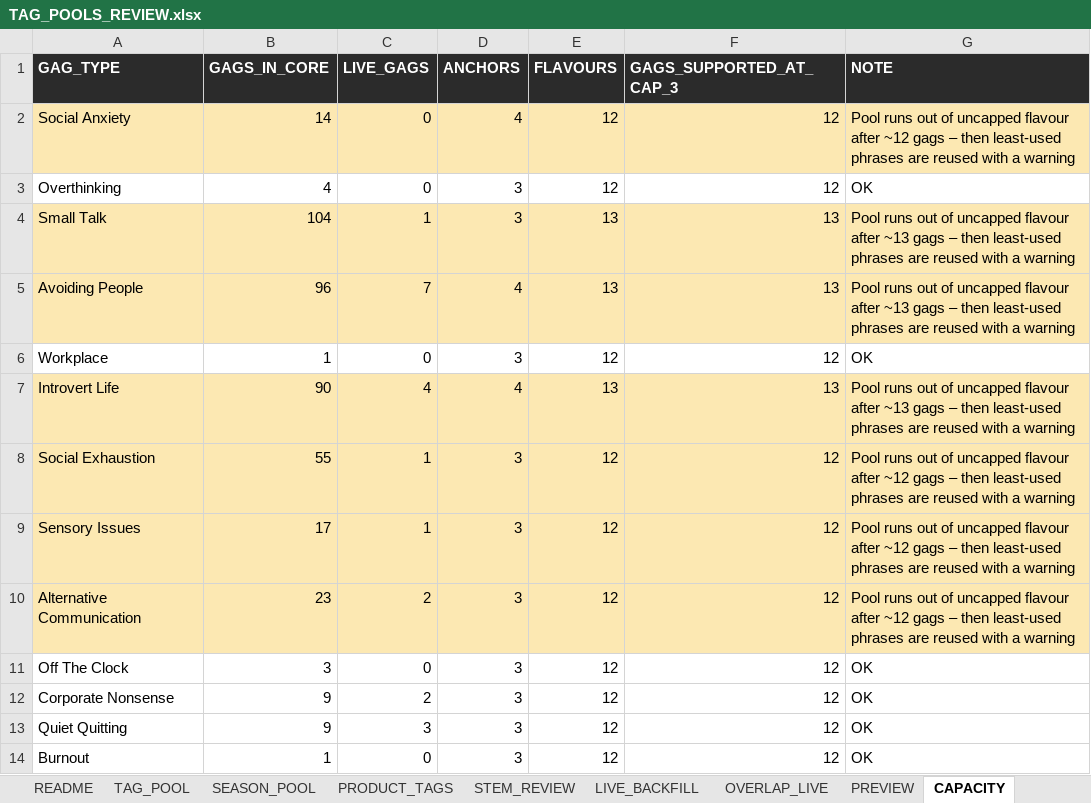
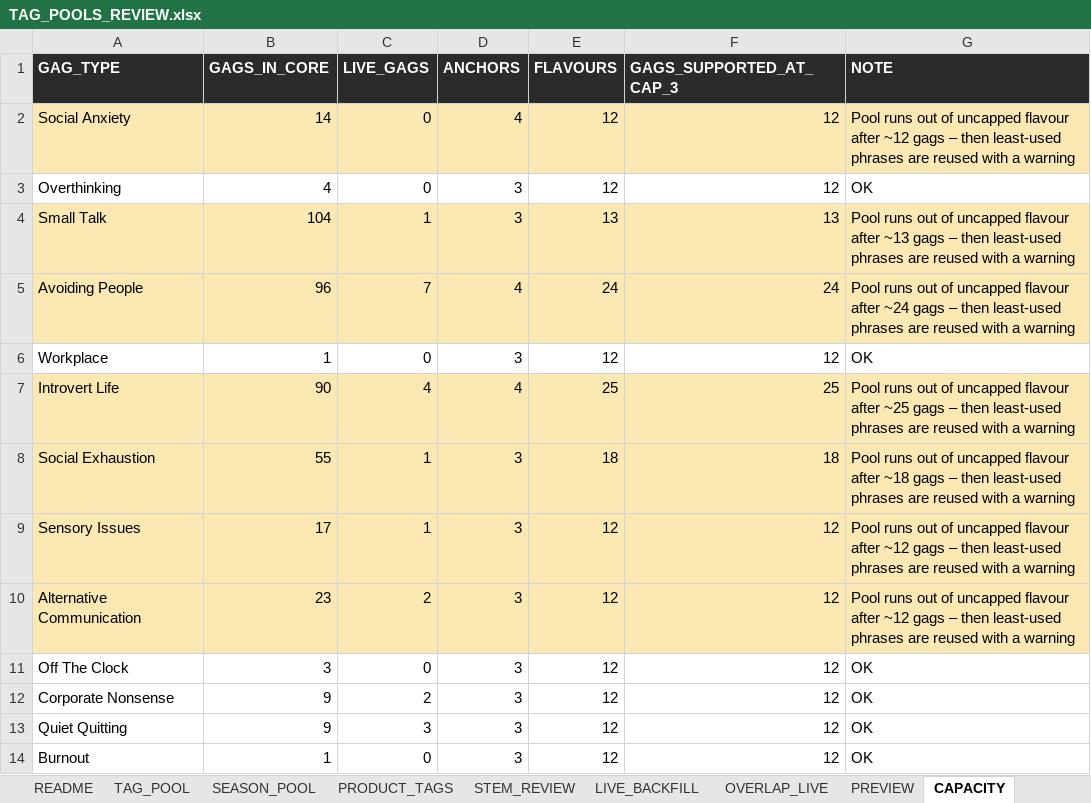
Before and after one commit to Mosspit-droid/introvert-here-renderer, an Excel workbook: docs/tagging/TAG_POOLS_REVIEW.xlsx, sheet CAPACITY, drawn as a sheet; values as stored, in another font and other column widths than the file's, no borders; the diff names each change by its address in the sheet, - before the commit and + after, or states it on an @@ line.

```diff
--- a/docs/tagging/TAG_POOLS_REVIEW.xlsx (sheet CAPACITY)
+++ b/docs/tagging/TAG_POOLS_REVIEW.xlsx (sheet CAPACITY)
-E5 (FLAVOURS): 13
+E5 (FLAVOURS): 24
-F5 (GAGS_SUPPORTED_AT_CAP_3): 13
+F5 (GAGS_SUPPORTED_AT_CAP_3): 24
-G5 (NOTE): …flavour after ~13 gags –…
+G5 (NOTE): …flavour after ~24 gags –…
-E7 (FLAVOURS): 13
+E7 (FLAVOURS): 25
-F7 (GAGS_SUPPORTED_AT_CAP_3): 13
+F7 (GAGS_SUPPORTED_AT_CAP_3): 25
-G7 (NOTE): …flavour after ~13 gags –…
+G7 (NOTE): …flavour after ~25 gags –…
-E8 (FLAVOURS): 12
+E8 (FLAVOURS): 18
-F8 (GAGS_SUPPORTED_AT_CAP_3): 12
+F8 (GAGS_SUPPORTED_AT_CAP_3): 18
-G8 (NOTE): …flavour after ~12 gags –…
+G8 (NOTE): …flavour after ~18 gags –…
```
Also changed, not shown: sheet TAG_POOL, sheet PREVIEW, 6 other files.
